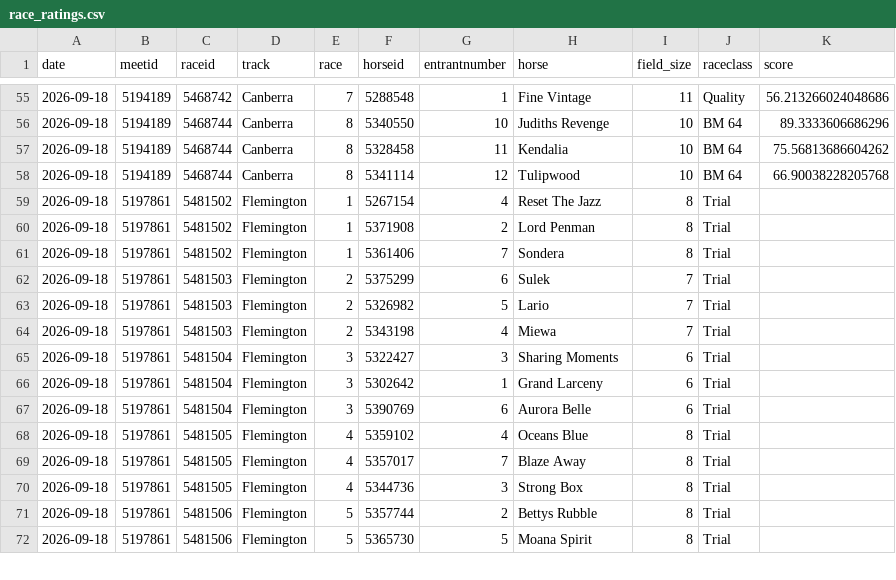
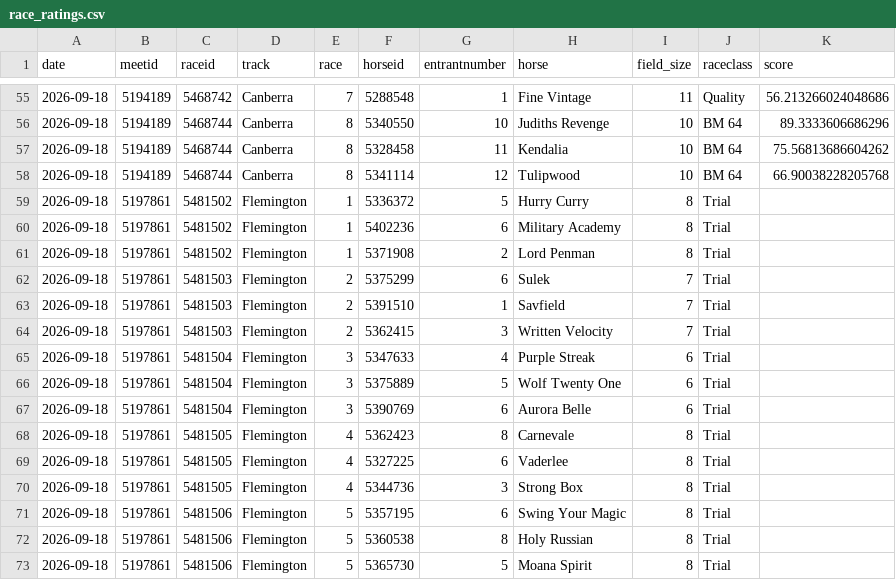
Before and after one commit to danielcappello/trackVision, a CSV file: race_ratings.csv, drawn as a sheet; only a part is shown, gaps mark what is left out; the diff covers the shown part only.

Commit message:
Update racing files

```diff
--- a/race_ratings.csv
+++ b/race_ratings.csv
@@ -58,15 +58,16 @@ date,meetid,raceid,track,race,horseid,entrantnumber,horse,field_size,raceclass,s
 2026-09-18,5194189,5468744,Canberra,8,5341114,12,Tulipwood,10,BM 64,66.90038228205768
-2026-09-18,5197861,5481502,Flemington,1,5267154,4,Reset The Jazz,8,Trial,
+2026-09-18,5197861,5481502,Flemington,1,5336372,5,Hurry Curry,8,Trial,
+2026-09-18,5197861,5481502,Flemington,1,5402236,6,Military Academy,8,Trial,
 2026-09-18,5197861,5481502,Flemington,1,5371908,2,Lord Penman,8,Trial,
-2026-09-18,5197861,5481502,Flemington,1,5361406,7,Sondera,8,Trial,
 2026-09-18,5197861,5481503,Flemington,2,5375299,6,Sulek,7,Trial,
-2026-09-18,5197861,5481503,Flemington,2,5326982,5,Lario,7,Trial,
-2026-09-18,5197861,5481503,Flemington,2,5343198,4,Miewa,7,Trial,
-2026-09-18,5197861,5481504,Flemington,3,5322427,3,Sharing Moments,6,Trial,
-2026-09-18,5197861,5481504,Flemington,3,5302642,1,Grand Larceny,6,Trial,
+2026-09-18,5197861,5481503,Flemington,2,5391510,1,Savfield,7,Trial,
+2026-09-18,5197861,5481503,Flemington,2,5362415,3,Written Velocity,7,Trial,
+2026-09-18,5197861,5481504,Flemington,3,5347633,4,Purple Streak,6,Trial,
+2026-09-18,5197861,5481504,Flemington,3,5375889,5,Wolf Twenty One,6,Trial,
 2026-09-18,5197861,5481504,Flemington,3,5390769,6,Aurora Belle,6,Trial,
-2026-09-18,5197861,5481505,Flemington,4,5359102,4,Oceans Blue,8,Trial,
-2026-09-18,5197861,5481505,Flemington,4,5357017,7,Blaze Away,8,Trial,
+2026-09-18,5197861,5481505,Flemington,4,5362423,8,Carnevale,8,Trial,
+2026-09-18,5197861,5481505,Flemington,4,5327225,6,Vaderlee,8,Trial,
 2026-09-18,5197861,5481505,Flemington,4,5344736,3,Strong Box,8,Trial,
-2026-09-18,5197861,5481506,Flemington,5,5357744,2,Bettys Rubble,8,Trial,
+2026-09-18,5197861,5481506,Flemington,5,5357195,6,Swing Your Magic,8,Trial,
+2026-09-18,5197861,5481506,Flemington,5,5360538,8,Holy Russian,8,Trial,
 2026-09-18,5197861,5481506,Flemington,5,5365730,5,Moana Spirit,8,Trial,
```
Also changed, not shown: 1 added row, 2 removed rows, 1 moved row and 44 edited cells elsewhere in this file.
